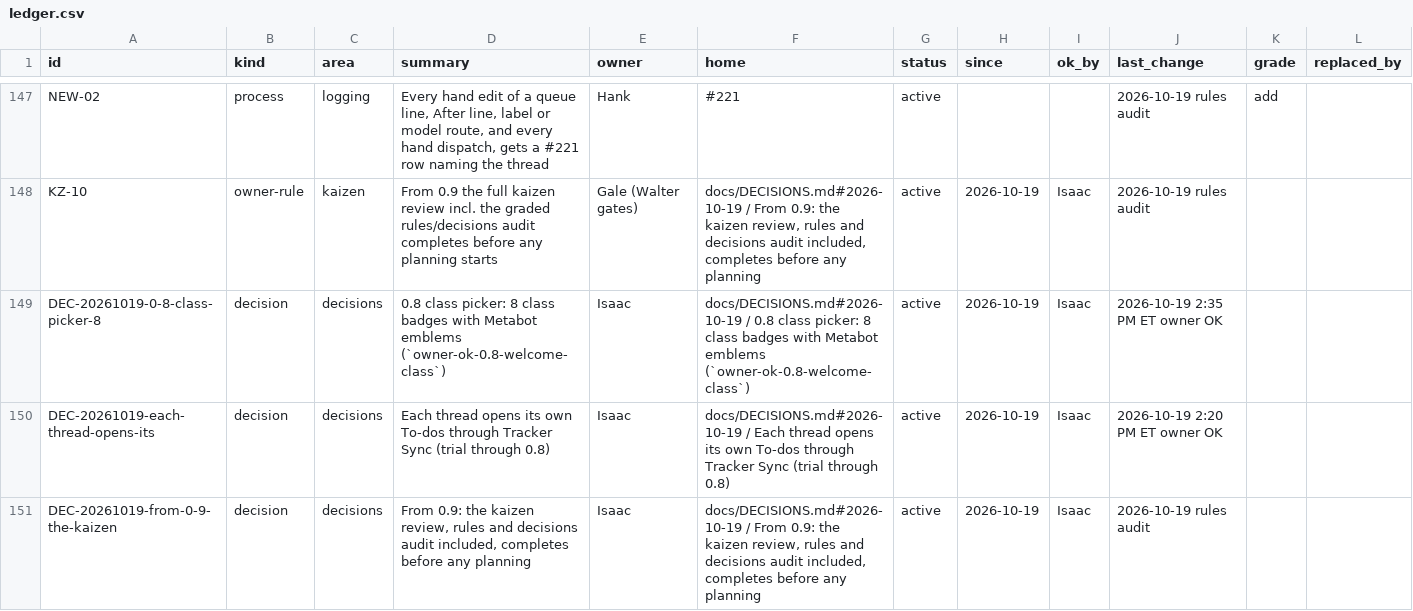
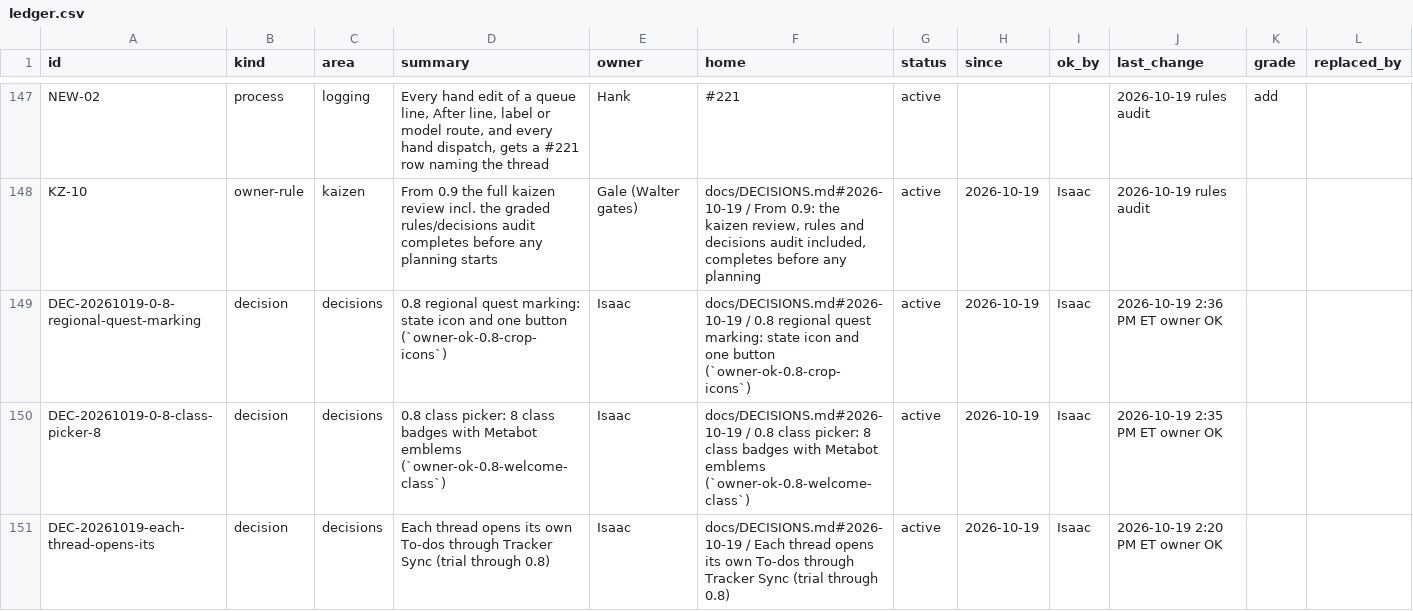
Before and after one commit to HackTheMeatball/daeva-companion, a CSV file: docs/kaizen/ledger.csv, drawn as a sheet; only a part is shown, gaps mark what is left out; the shorter side is filled out with more unchanged rows.

```diff
--- a/docs/kaizen/ledger.csv
+++ b/docs/kaizen/ledger.csv
@@ -148,2 +148,3 @@ NEW-02,process,logging,"Every hand edit of a queue line, After line, label or mo
 KZ-10,owner-rule,kaizen,From 0.9 the full kaizen review incl. the graded rules/decisions audit completes before any planning starts,Gale (Walter gates),"docs/DECISIONS.md#2026-10-19 / From 0.9: the kaizen review, rules and decisions audit included, completes before any planning",active,2026-10-19,Isaac,2026-10-19 rules audit,,
+DEC-20261019-0-8-regional-quest-marking,decision,decisions,"0.8 regional quest marking: state icon and one button (`owner-ok-0.8-crop-icons`)",Isaac,"docs/DECISIONS.md#2026-10-19 / 0.8 regional quest marking: state icon and one button (`owner-ok-0.8-crop-icons`)",active,2026-10-19,Isaac,2026-10-19 2:36 PM ET owner OK,,
 DEC-20261019-0-8-class-picker-8,decision,decisions,"0.8 class picker: 8 class badges with Metabot emblems (`owner-ok-0.8-welcome-class`)",Isaac,"docs/DECISIONS.md#2026-10-19 / 0.8 class picker: 8 class badges with Metabot emblems (`owner-ok-0.8-welcome-class`)",active,2026-10-19,Isaac,2026-10-19 2:35 PM ET owner OK,,
```
Also changed, not shown: 2 other files.
